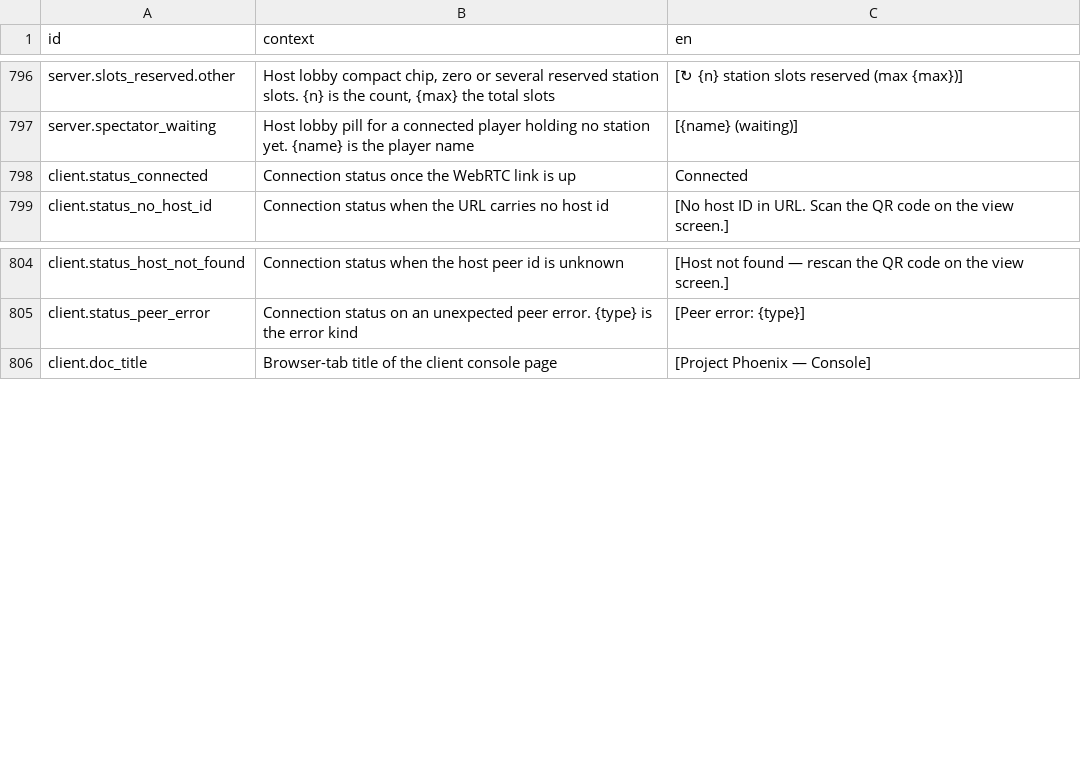
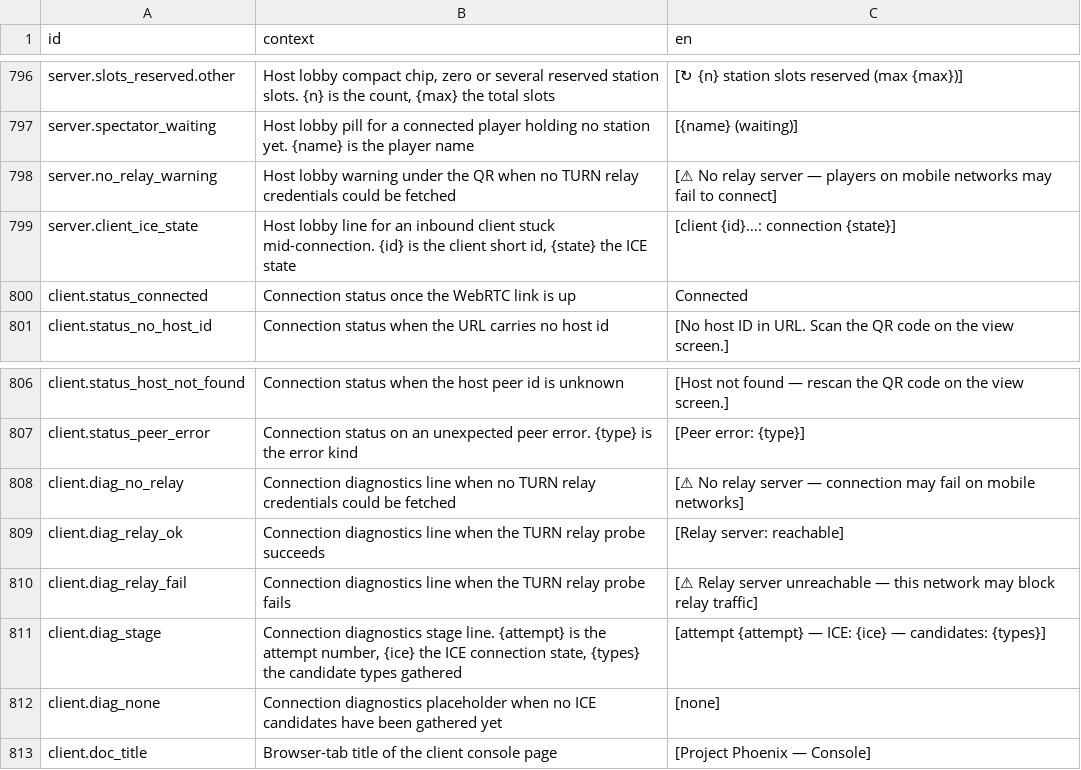
Before and after one commit to jkeywo/project-phoenix-v2, a CSV file: assets/strings/strings.csv, drawn as a sheet; only a part is shown, gaps mark what is left out; the diff names each change by its address in the sheet, - before the commit and + after, or states it on an @@ line.

```diff
--- a/assets/strings/strings.csv
+++ b/assets/strings/strings.csv
+row 798: server.no_relay_warning | Host lobby warning under the QR when no TURN relay credentials could be fetched | [⚠ No relay server — players on mobile networks may fail to connect]
+row 799: server.client_ice_state | Host lobby line for an inbound client stuck mid-connection. {id} is the client short id, {state} the ICE state | [client {id}…: connection {state}]
+row 808: client.diag_no_relay | Connection diagnostics line when no TURN relay credentials could be fetched | [⚠ No relay server — connection may fail on mobile networks]
+row 809: client.diag_relay_ok | Connection diagnostics line when the TURN relay probe succeeds | [Relay server: reachable]
+row 810: client.diag_relay_fail | Connection diagnostics line when the TURN relay probe fails | [⚠ Relay server unreachable — this network may block relay traffic]
+row 811: client.diag_stage | Connection diagnostics stage line. {attempt} is the attempt number, {ice} the ICE connection state, {types} the candidate types gathered | [attempt {attempt} — ICE: {ice} — candidates: {types}]
+row 812: client.diag_none | Connection diagnostics placeholder when no ICE candidates have been gathered yet | [none]
```
Also changed, not shown: 7 other files.
